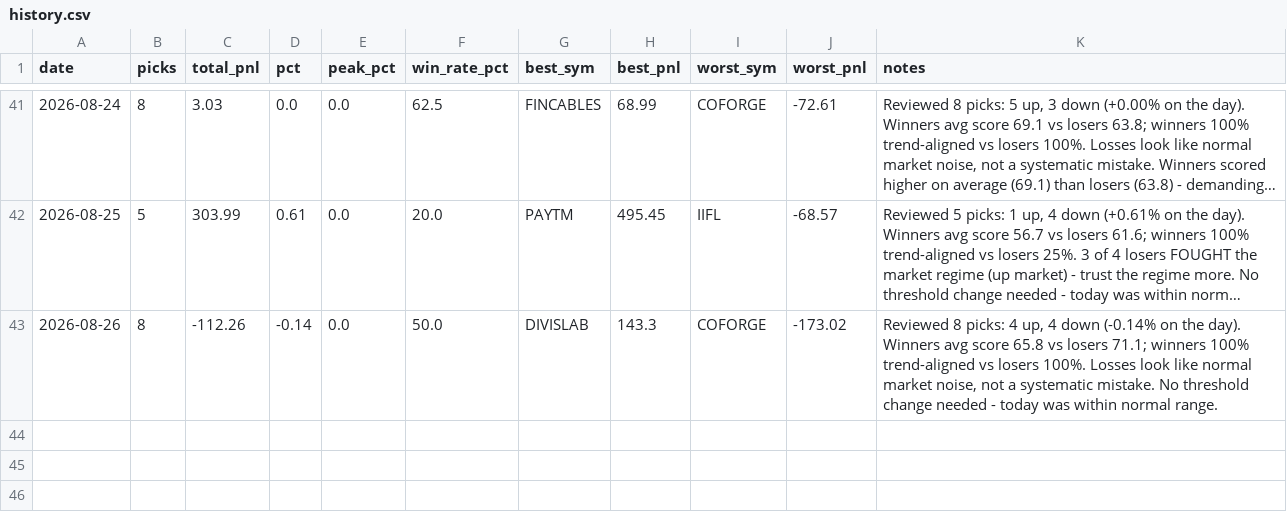
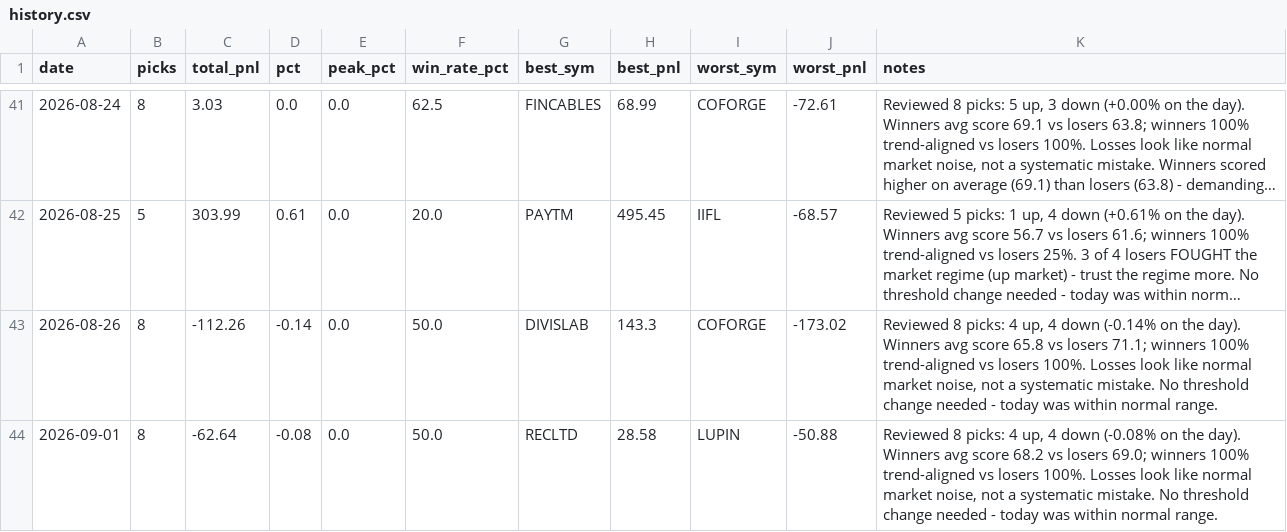
Before and after one commit to Arnav2412/trading-bot, a CSV file: reports/history.csv, drawn as a sheet; only a part is shown, gaps mark what is left out; long unchanged cells end in …; the diff names each change by its address in the sheet, - before the commit and + after, or states it on an @@ line.

```diff
--- a/reports/history.csv
+++ b/reports/history.csv
+row 44: 2026-09-01 | 8 | -62.64 | -0.08 | 0.0 | 50.0 | RECLTD | 28.58 | LUPIN | -50.88 | Reviewed 8 picks: 4 up, 4 down (-0.08% on the day). Winners avg score 68.2 vs losers 69.0; winners 100% trend-aligned vs losers 100%. Losses look like normal market noise, not a systematic mistake. No threshold change needed - today was within normal range.
```
Also changed, not shown: 2 other files.
